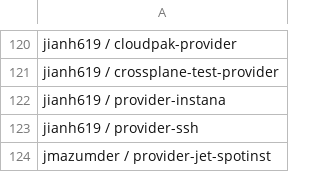
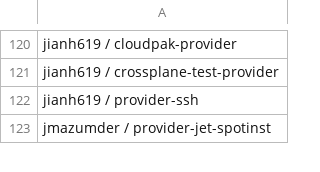
Before and after one commit to luebken/awesome-crossplane-providers, a CSV file: reports/repo-names.csv, drawn as a sheet; only a part is shown, gaps mark what is left out; the diff names each change by its address in the sheet, - before the commit and + after, or states it on an @@ line.

```diff
--- a/reports/repo-names.csv
+++ b/reports/repo-names.csv
-row 122: jianh619 / provider-instana
```
Also changed, not shown: reports/repo-stats-2022-03-24.csv, reports/repo-stats-latest.csv, 9 other files.
